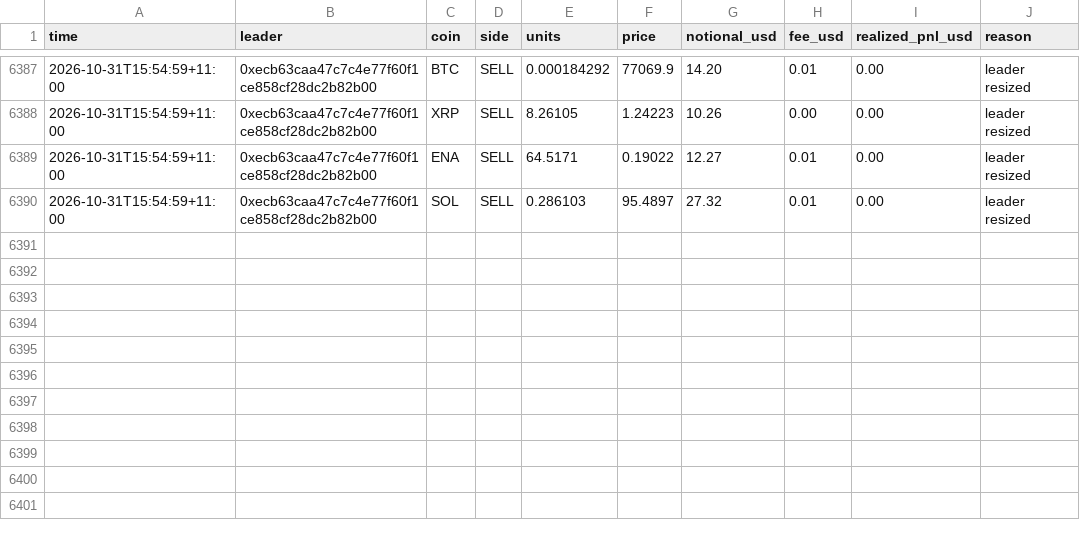
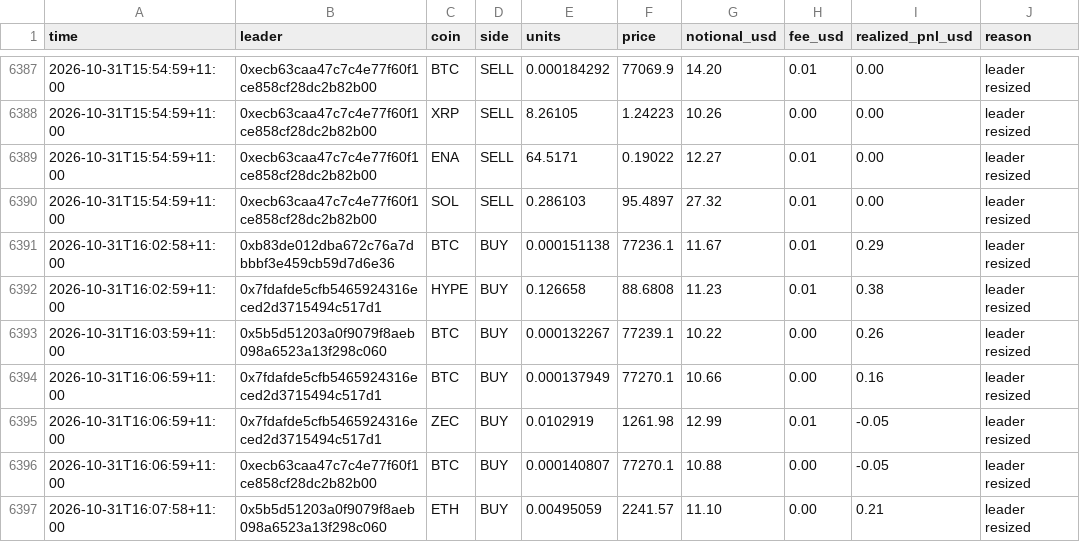
Before and after one commit to cosmick07/invo-copybot, a CSV file: data/trades.csv, drawn as a sheet; only a part is shown, gaps mark what is left out.

```diff
--- a/data/trades.csv
+++ b/data/trades.csv
@@ -6390 +6390,8 @@ time,leader,coin,side,units,price,notional_usd,fee_usd,realized_pnl_usd,reason
 2026-10-31T15:54:59+11:00,0xecb63caa47c7c4e77f60f1ce858cf28dc2b82b00,SOL,SELL,0.286103,95.4897,27.32,0.01,0.00,leader resized
+2026-10-31T16:02:58+11:00,0xb83de012dba672c76a7dbbbf3e459cb59d7d6e36,BTC,BUY,0.000151138,77236.1,11.67,0.01,0.29,leader resized
+2026-10-31T16:02:59+11:00,0x7fdafde5cfb5465924316eced2d3715494c517d1,HYPE,BUY,0.126658,88.6808,11.23,0.01,0.38,leader resized
+2026-10-31T16:03:59+11:00,0x5b5d51203a0f9079f8aeb098a6523a13f298c060,BTC,BUY,0.000132267,77239.1,10.22,0.00,0.26,leader resized
+2026-10-31T16:06:59+11:00,0x7fdafde5cfb5465924316eced2d3715494c517d1,BTC,BUY,0.000137949,77270.1,10.66,0.00,0.16,leader resized
+2026-10-31T16:06:59+11:00,0x7fdafde5cfb5465924316eced2d3715494c517d1,ZEC,BUY,0.0102919,1261.98,12.99,0.01,-0.05,leader resized
+2026-10-31T16:06:59+11:00,0xecb63caa47c7c4e77f60f1ce858cf28dc2b82b00,BTC,BUY,0.000140807,77270.1,10.88,0.00,-0.05,leader resized
+2026-10-31T16:07:58+11:00,0x5b5d51203a0f9079f8aeb098a6523a13f298c060,ETH,BUY,0.00495059,2241.57,11.10,0.00,0.21,leader resized
```
Also changed, not shown: data/equity.csv, 3 other files.
